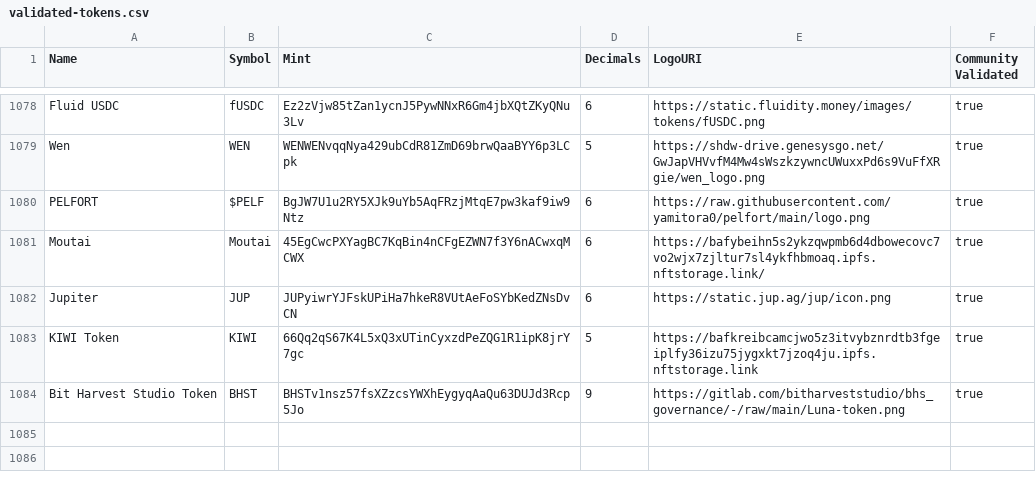
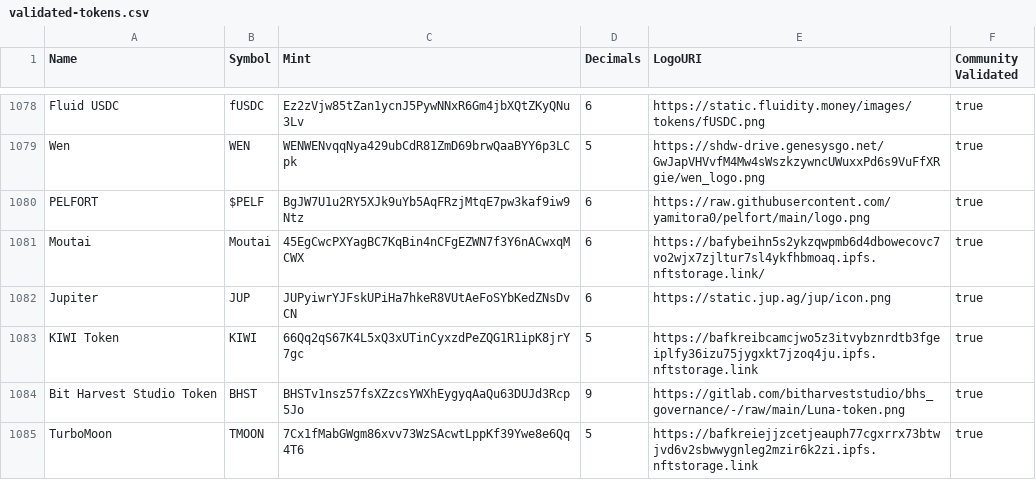
Before and after one commit to jup-ag/token-list, a CSV file: validated-tokens.csv, drawn as a sheet; only a part is shown, gaps mark what is left out; the diff names each change by its address in the sheet, - before the commit and + after, or states it on an @@ line.

Commit message:
Update validated-tokens.csv

```diff
--- a/validated-tokens.csv
+++ b/validated-tokens.csv
+row 1085: TurboMoon | TMOON | 7Cx1fMabGWgm86xvv73WzSAcwtLppKf39Ywe8e6Qq4T6 | 5 | https://bafkreiejjzcetjeauph77cgxrrx73btwjvd6v2sbwwygnleg2mzir6k2zi.ipfs.nftstorage.link | true
```
